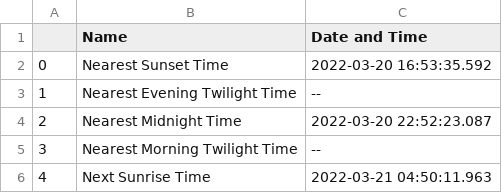
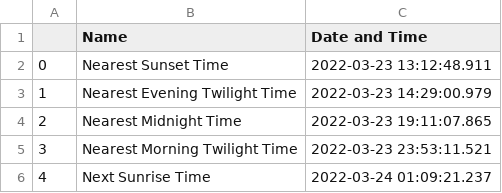
Before and after one commit to COSMOS-MITWPU/Observatory-Pipeline, a CSV file: outputs/Observer_info.csv, drawn as a sheet.

```diff
--- a/outputs/Observer_info.csv
+++ b/outputs/Observer_info.csv
@@ -1,6 +1,6 @@
 ,Name,Date and Time
-0,Nearest Sunset Time,2022-03-20 16:53:35.592
-1,Nearest Evening Twilight Time,--
-2,Nearest Midnight Time,2022-03-20 22:52:23.087
-3,Nearest Morning Twilight Time,--
-4,Next Sunrise Time,2022-03-21 04:50:11.963
+0,Nearest Sunset Time,2022-03-23 13:12:48.911
+1,Nearest Evening Twilight Time,2022-03-23 14:29:00.979
+2,Nearest Midnight Time,2022-03-23 19:11:07.865
+3,Nearest Morning Twilight Time,2022-03-23 23:53:11.521
+4,Next Sunrise Time,2022-03-24 01:09:21.237
```
Also changed, not shown: outputs/targets_info.csv, 5 other files.
